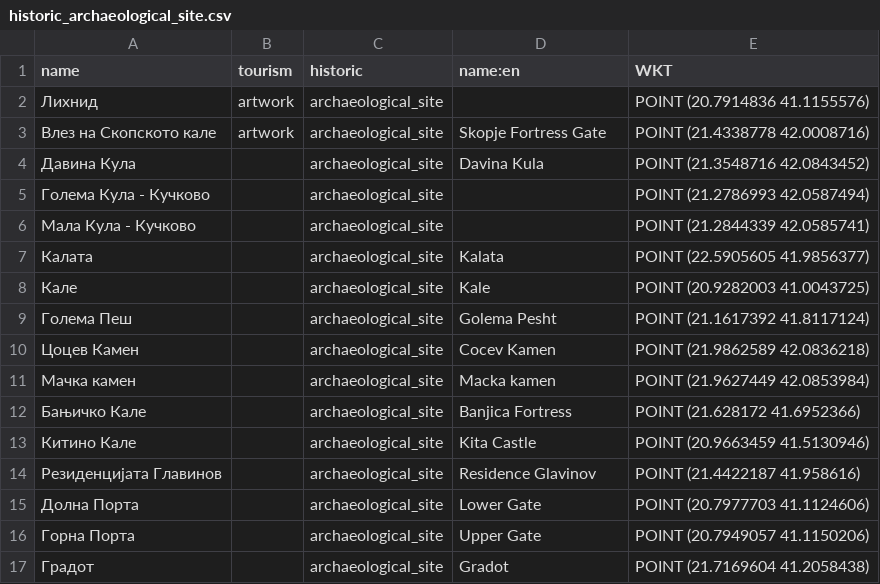
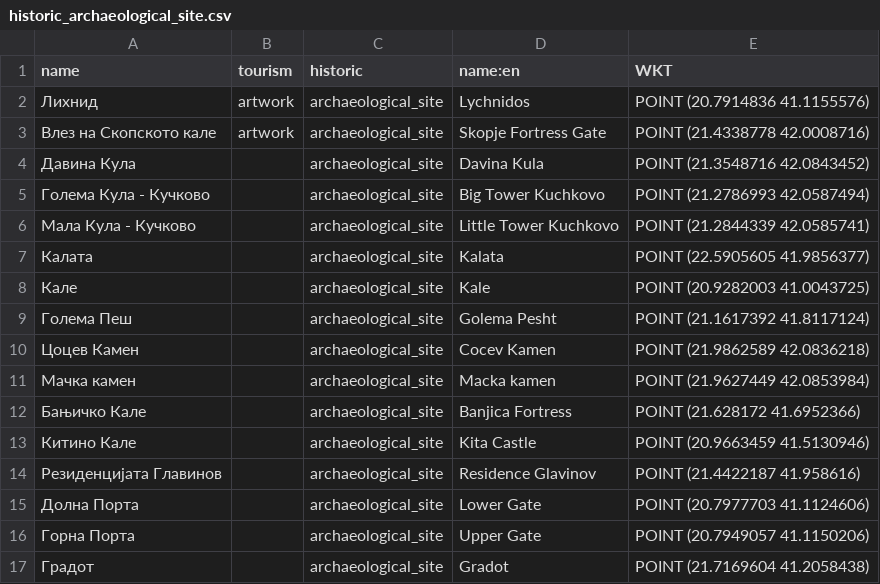
Before and after one commit to M-Jak/OMM-Historic-Cultural-Mkd, a CSV file: Domasna 1/resources/historic_archaeological_site.csv, drawn as a sheet.

```diff
--- a/Domasna 1/resources/historic_archaeological_site.csv
+++ b/Domasna 1/resources/historic_archaeological_site.csv
@@ -1,7 +1,7 @@
 name,tourism,historic,name:en,WKT
-Лихнид,artwork,archaeological_site,,POINT (20.7914836 41.1155576)
+Лихнид,artwork,archaeological_site,Lychnidos,POINT (20.7914836 41.1155576)
 Влез на Скопското кале,artwork,archaeological_site,Skopje Fortress Gate,POINT (21.4338778 42.0008716)
 Давина Кула,,archaeological_site,Davina Kula,POINT (21.3548716 42.0843452)
-Голема Кула - Кучково,,archaeological_site,,POINT (21.2786993 42.0587494)
-Мала Кула - Кучково,,archaeological_site,,POINT (21.2844339 42.0585741)
+Голема Кула - Кучково,,archaeological_site,Big Tower Kuchkovo,POINT (21.2786993 42.0587494)
+Мала Кула - Кучково,,archaeological_site,Little Tower Kuchkovo,POINT (21.2844339 42.0585741)
 Калата,,archaeological_site,Kalata,POINT (22.5905605 41.9856377)
```
Also changed, not shown: Domasna 1/resources/amenity_place_of_worship.csv, Domasna 1/resources/historic_memorial.csv, 10 other files.
